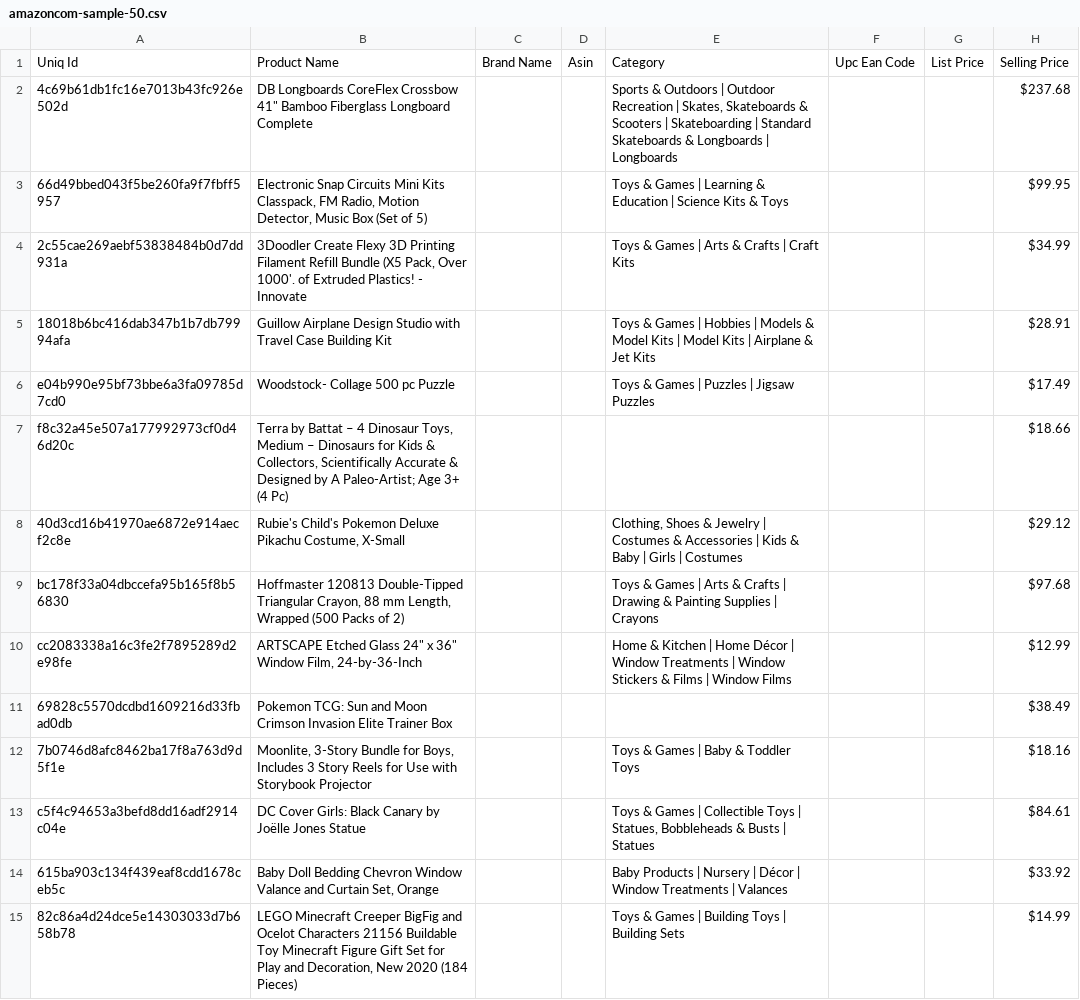
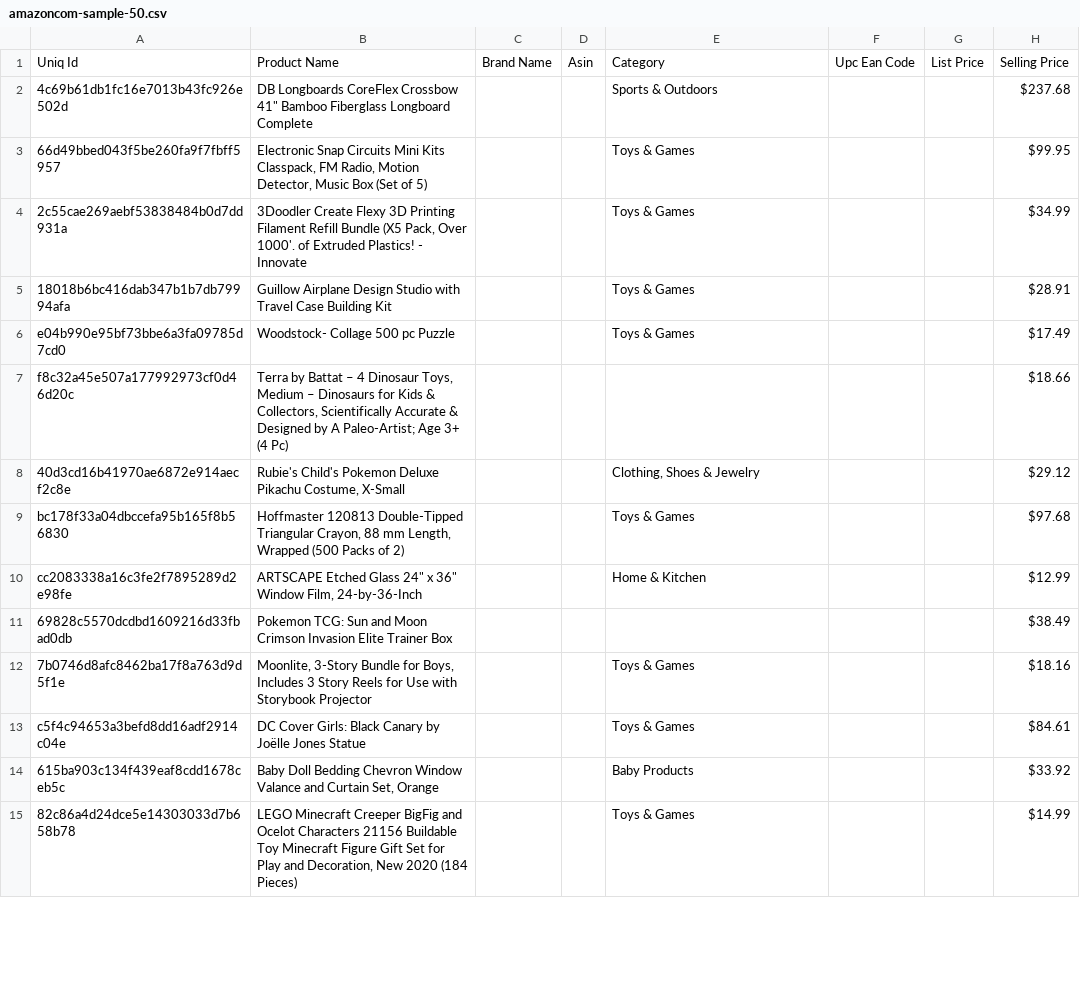
Before and after one commit to colbyfayock/demo-product-listing-starter, a CSV file: src/data/amazoncom-sample-50.csv, drawn as a sheet; only a part is shown; the diff covers the shown part only; the diff names each change by its address in the sheet, - before the commit and + after, or states it on an @@ line.

```diff
--- a/src/data/amazoncom-sample-50.csv
+++ b/src/data/amazoncom-sample-50.csv
-E2: …& Outdoors | Outdoor Recreation | Skates, Skateboards & Scooters | Skateboarding | Standard Skateboards & Longboards | Longboards
+E2: …& Outdoors
-E3: Toys & Games | Learning & Education | Science Kits & Toys
+E3: Toys & Games
-E4: Toys & Games | Arts & Crafts | Craft Kits
+E4: Toys & Games
-E5: …& Games | Hobbies | Models & Model Kits | Model Kits | Airplane & Jet Kits
+E5: …& Games
-E6: Toys & Games | Puzzles | Jigsaw Puzzles
+E6: Toys & Games
-E8: …& Jewelry | Costumes & Accessories | Kids & Baby | Girls | Costumes
+E8: …& Jewelry
-E9: Toys & Games | Arts & Crafts | Drawing & Painting Supplies | Crayons
+E9: Toys & Games
-E10: …& Kitchen | Home Décor | Window Treatments | Window Stickers & Films | Window Films
+E10: …& Kitchen
-E12: Toys & Games | Baby & Toddler Toys
+E12: Toys & Games
-E13: Toys & Games | Collectible Toys | Statues, Bobbleheads & Busts | Statues
+E13: Toys & Games
-E14: Baby Products | Nursery | Décor | Window Treatments | Valances
+E14: Baby Products
-E15: Toys & Games | Building Toys | Building Sets
+E15: Toys & Games
```
Also changed, not shown: 35 edited cells elsewhere in this file, 2 other files.
